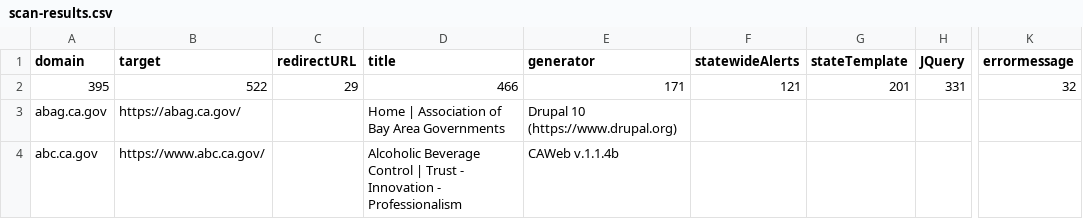
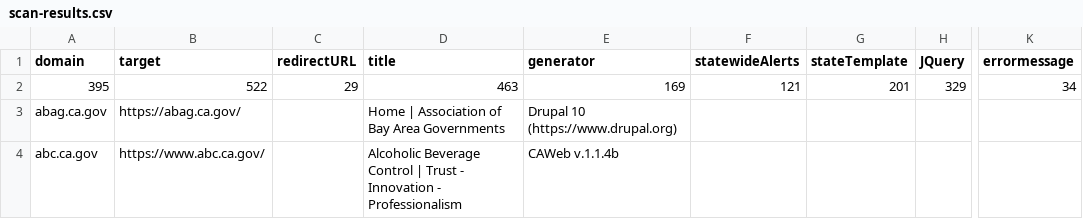
Before and after one commit to carterm/scan-url, a CSV file: publish/scan-results.csv, drawn as a sheet; only a part is shown, gaps mark what is left out; the diff covers the shown part only; the diff names each change by its address in the sheet, - before the commit and + after, or states it on an @@ line.

```diff
--- a/publish/scan-results.csv
+++ b/publish/scan-results.csv
-D2 (title): 466
+D2 (title): 463
-E2 (generator): 171
+E2 (generator): 169
-H2 (JQuery): 331
+H2 (JQuery): 329
-K2 (errormessage): 32
+K2 (errormessage): 34
```
Also changed, not shown: 1 added row, 1 removed row and 3 edited cells elsewhere in this file, 2 other files.
